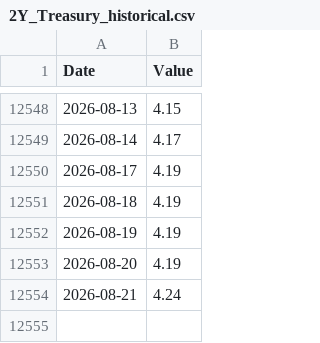
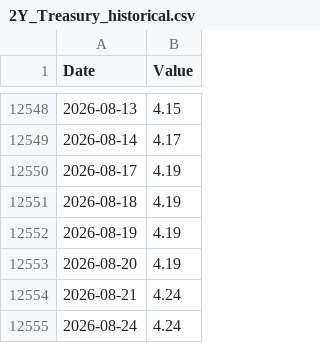
Before and after one commit to GniusMX/stock-data-ai, a CSV file: 2Y_Treasury_historical.csv, drawn as a sheet; only a part is shown, gaps mark what is left out; the diff names each change by its address in the sheet, - before the commit and + after, or states it on an @@ line.

```diff
--- a/2Y_Treasury_historical.csv
+++ b/2Y_Treasury_historical.csv
+row 12555: 2026-08-24 | 4.24
```
Also changed, not shown: QQQ_historical.csv, SMH_historical.csv, 8 other files.
